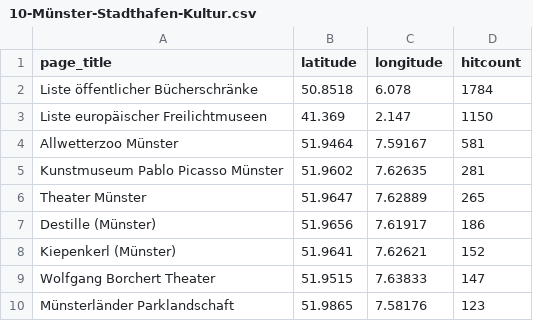
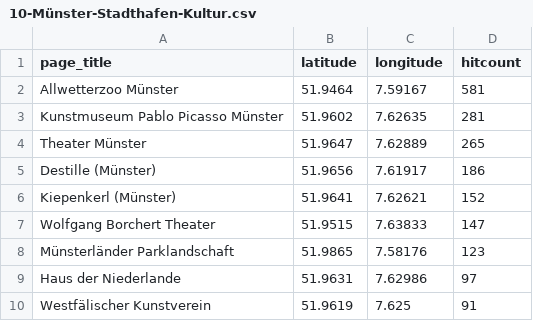
Before and after one commit to wmde/MSWissenschaft, a CSV file: pois/editedpois/10-Münster-Stadthafen-Kultur.csv, drawn as a sheet; only a part is shown; the shorter side is filled out with more unchanged rows; the diff names each change by its address in the sheet, - before the commit and + after, or states it on an @@ line.

Commit message:
Update 10-Münster-Stadthafen-Kultur.csv

```diff
--- a/pois/editedpois/10-Münster-Stadthafen-Kultur.csv
+++ b/pois/editedpois/10-Münster-Stadthafen-Kultur.csv
-row 2: Liste öffentlicher Bücherschränke | 50.8518 | 6.078 | 1784
-row 3: Liste europäischer Freilichtmuseen | 41.369 | 2.147 | 1150
```
